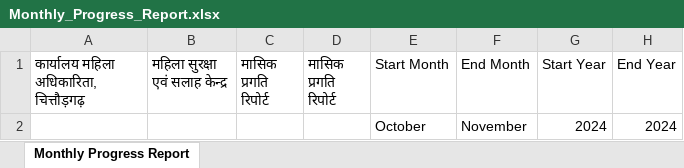
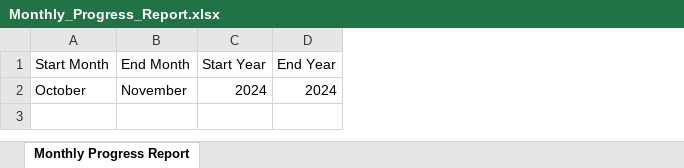
Before and after one commit to WomenEmpowermentChittorgarh/WomenEmpowerment, an Excel workbook: downloads/Monthly_Progress_Report.xlsx, sheet Monthly Progress Report, drawn as a sheet; only a part is shown; values as stored, in another font and other column widths than the file's, no borders; the diff names each change by its address in the sheet, - before the commit and + after, or states it on an @@ line.

Commit message:
excel

```diff
--- a/downloads/Monthly_Progress_Report.xlsx (sheet Monthly Progress Report)
+++ b/downloads/Monthly_Progress_Report.xlsx (sheet Monthly Progress Report)
-column A, row 1: कार्यालय महिला अधिकारिता, चित्तौड़गढ़
-column B (महिला सुरक्षा एवं सलाह केन्द्र), empty
-column C (मासिक प्रगति रिपोर्ट), empty
-column D (मासिक प्रगति रिपोर्ट), empty
```
